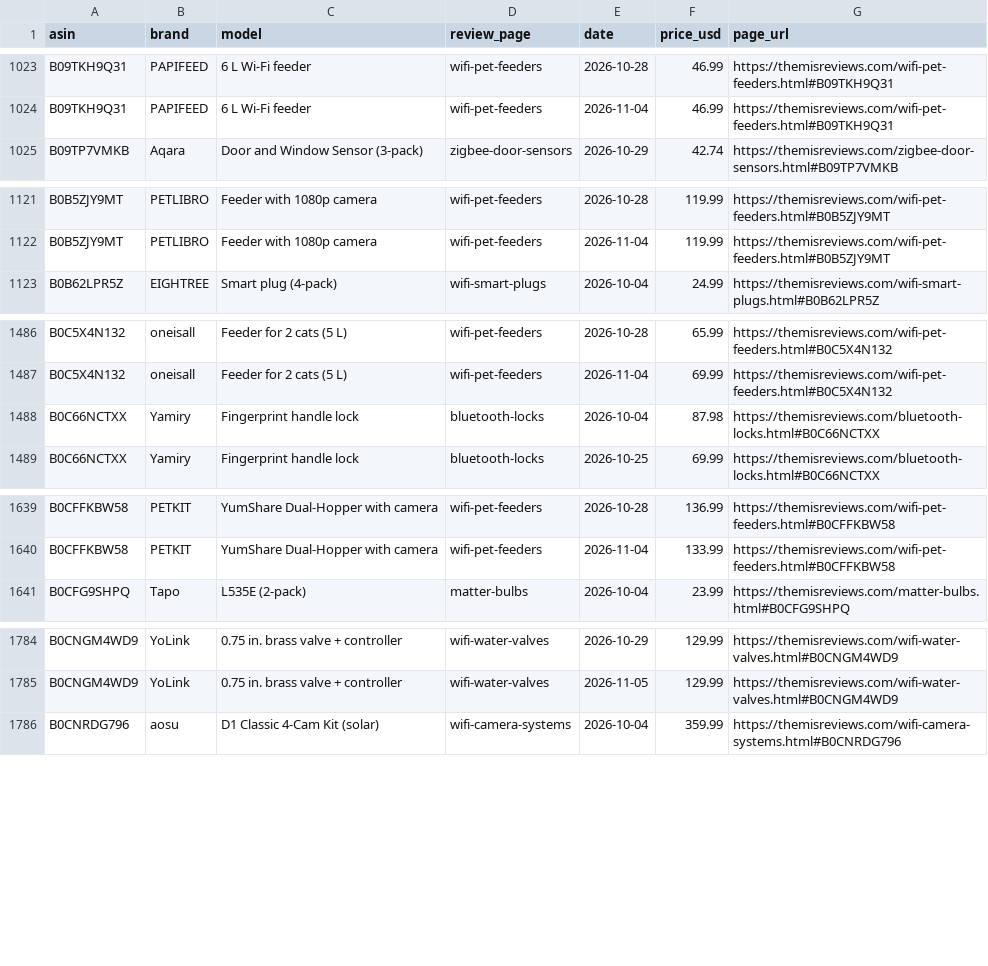
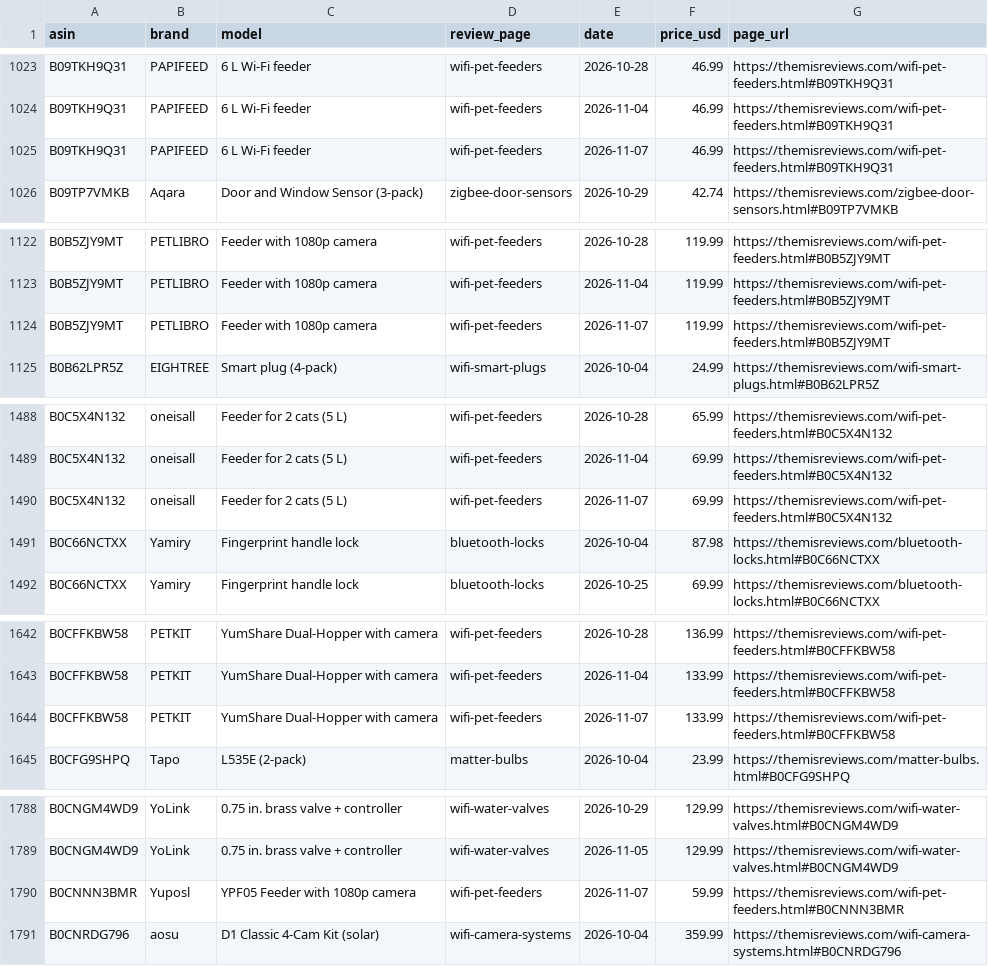
Before and after one commit to ajachierno/ThemisReviews, a CSV file: docs/price-history.csv, drawn as a sheet; only a part is shown, gaps mark what is left out; the diff covers the shown part only.

```diff
--- a/docs/price-history.csv
+++ b/docs/price-history.csv
@@ -1024,2 +1024,3 @@ B09TKH9Q31,PAPIFEED,6 L Wi-Fi feeder,wifi-pet-feeders,2026-10-28,46.99,https://t
 B09TKH9Q31,PAPIFEED,6 L Wi-Fi feeder,wifi-pet-feeders,2026-11-04,46.99,https://themisreviews.com/wifi-pet-feeders.html#B09TKH9Q31
+B09TKH9Q31,PAPIFEED,6 L Wi-Fi feeder,wifi-pet-feeders,2026-11-07,46.99,https://themisreviews.com/wifi-pet-feeders.html#B09TKH9Q31
 B09TP7VMKB,Aqara,Door and Window Sensor (3-pack),zigbee-door-sensors,2026-10-29,42.74,https://themisreviews.com/zigbee-door-sensors.html#B09TP7VMKB
@@ -1122,2 +1123,3 @@ B0B5ZJY9MT,PETLIBRO,Feeder with 1080p camera,wifi-pet-feeders,2026-10-28,119.99,
 B0B5ZJY9MT,PETLIBRO,Feeder with 1080p camera,wifi-pet-feeders,2026-11-04,119.99,https://themisreviews.com/wifi-pet-feeders.html#B0B5ZJY9MT
+B0B5ZJY9MT,PETLIBRO,Feeder with 1080p camera,wifi-pet-feeders,2026-11-07,119.99,https://themisreviews.com/wifi-pet-feeders.html#B0B5ZJY9MT
 B0B62LPR5Z,EIGHTREE,Smart plug (4-pack),wifi-smart-plugs,2026-10-04,24.99,https://themisreviews.com/wifi-smart-plugs.html#B0B62LPR5Z
@@ -1487,2 +1489,3 @@ B0C5X4N132,oneisall,Feeder for 2 cats (5 L),wifi-pet-feeders,2026-10-28,65.99,ht
 B0C5X4N132,oneisall,Feeder for 2 cats (5 L),wifi-pet-feeders,2026-11-04,69.99,https://themisreviews.com/wifi-pet-feeders.html#B0C5X4N132
+B0C5X4N132,oneisall,Feeder for 2 cats (5 L),wifi-pet-feeders,2026-11-07,69.99,https://themisreviews.com/wifi-pet-feeders.html#B0C5X4N132
 B0C66NCTXX,Yamiry,Fingerprint handle lock,bluetooth-locks,2026-10-04,87.98,https://themisreviews.com/bluetooth-locks.html#B0C66NCTXX
@@ -1640,2 +1643,3 @@ B0CFFKBW58,PETKIT,YumShare Dual-Hopper with camera,wifi-pet-feeders,2026-10-28,1
 B0CFFKBW58,PETKIT,YumShare Dual-Hopper with camera,wifi-pet-feeders,2026-11-04,133.99,https://themisreviews.com/wifi-pet-feeders.html#B0CFFKBW58
+B0CFFKBW58,PETKIT,YumShare Dual-Hopper with camera,wifi-pet-feeders,2026-11-07,133.99,https://themisreviews.com/wifi-pet-feeders.html#B0CFFKBW58
 B0CFG9SHPQ,Tapo,L535E (2-pack),matter-bulbs,2026-10-04,23.99,https://themisreviews.com/matter-bulbs.html#B0CFG9SHPQ
@@ -1785,2 +1789,3 @@ B0CNGM4WD9,YoLink,0.75 in. brass valve + controller,wifi-water-valves,2026-10-29
 B0CNGM4WD9,YoLink,0.75 in. brass valve + controller,wifi-water-valves,2026-11-05,129.99,https://themisreviews.com/wifi-water-valves.html#B0CNGM4WD9
+B0CNNN3BMR,Yuposl,YPF05 Feeder with 1080p camera,wifi-pet-feeders,2026-11-07,59.99,https://themisreviews.com/wifi-pet-feeders.html#B0CNNN3BMR
 B0CNRDG796,aosu,D1 Classic 4-Cam Kit (solar),wifi-camera-systems,2026-10-04,359.99,https://themisreviews.com/wifi-camera-systems.html#B0CNRDG796
```
Also changed, not shown: 12 added rows elsewhere in this file, 33 other files.
